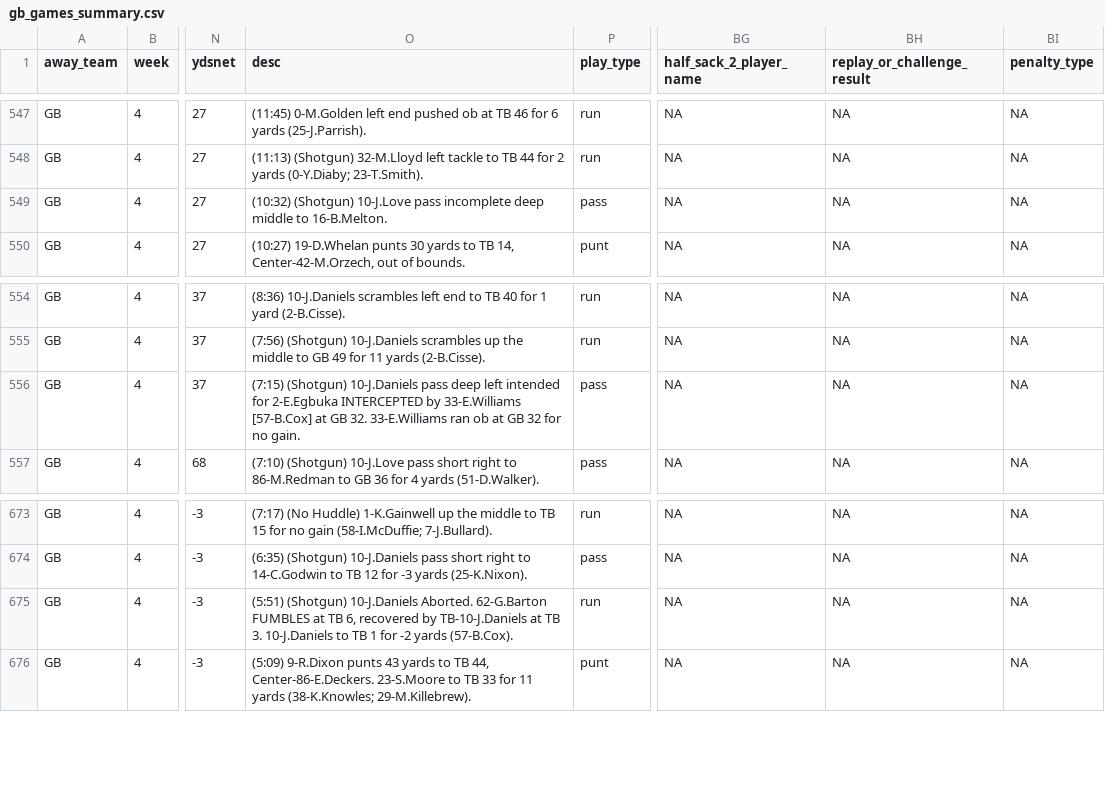
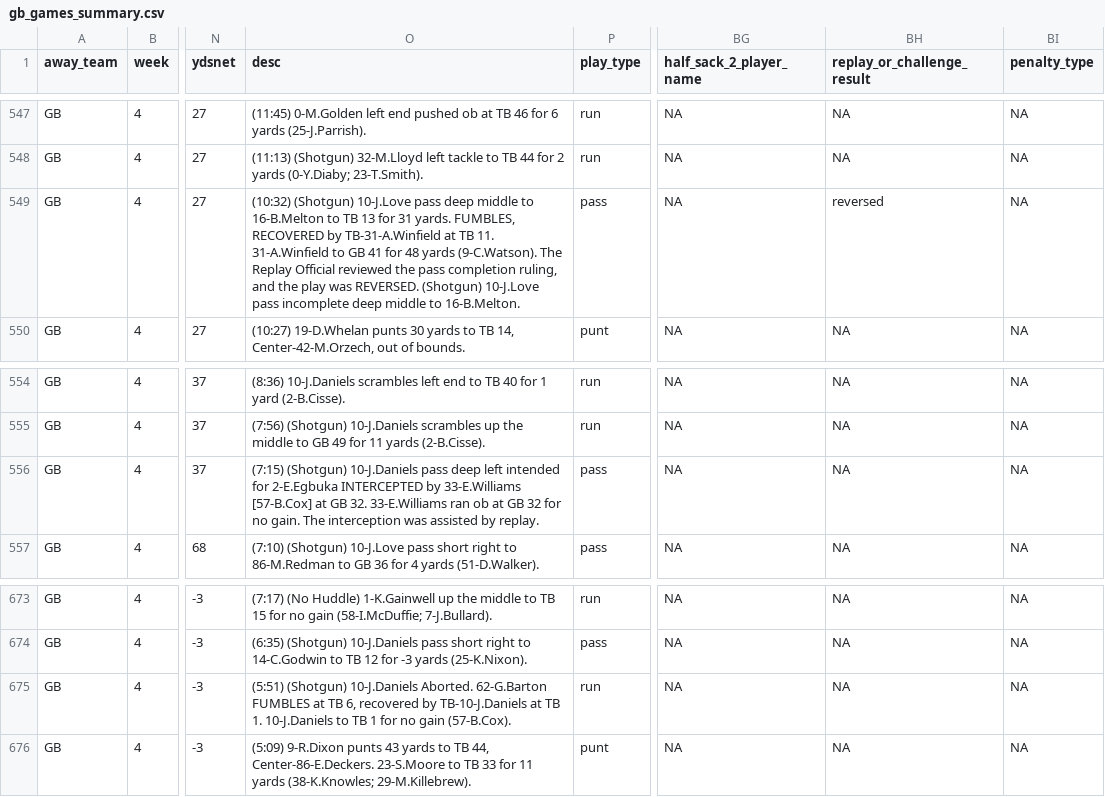
Before and after one commit to datahub/packers-auto-scraper, a CSV file: gb_games_summary.csv, drawn as a sheet; only a part is shown, gaps mark what is left out; the diff names each change by its address in the sheet, - before the commit and + after, or states it on an @@ line.

```diff
--- a/gb_games_summary.csv
+++ b/gb_games_summary.csv
-O549 (desc): …10-J.Love pass incomplete deep…
+O549 (desc): …10-J.Love pass deep middle to 16-B.Melton to TB 13 for 31 yards. FUMBLES, RECOVERED by TB-31-A.Winfield at TB 11. 31-A.Winfield to GB 41 for 48 yards (9-C.Watson). The Replay Official reviewed the pass completion ruling, and the play was REVERSED. (Shotgun) 10-J.Love pass incomplete deep…
-BH549 (replay_or_challenge_result): NA
+BH549 (replay_or_challenge_result): reversed
-O556 (desc): …no gain.
+O556 (desc): …no gain. The interception was assisted by replay.
-O675 (desc): …at TB 3. 10-J.Daniels to TB 1 for -2 yards (57-B.Cox).
+O675 (desc): …at TB 1. 10-J.Daniels to TB 1 for no gain (57-B.Cox).
```
